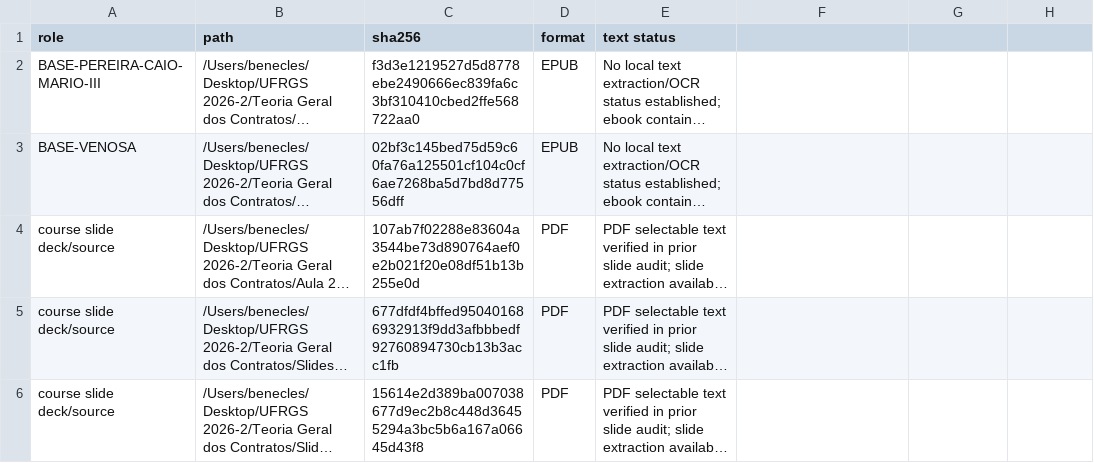
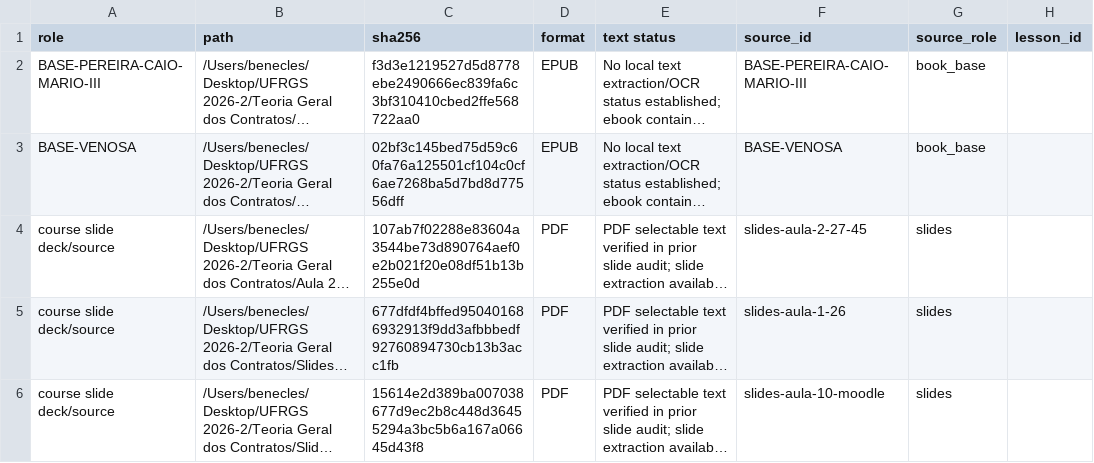
Before and after one commit to Benecles/benecles, a CSV file: workshop/work/pipeline/teoria-geral-dos-contratos/shelf.csv, drawn as a sheet; only a part is shown; long unchanged cells end in …; the diff covers the shown part only; the diff names each change by its address in the sheet, - before the commit and + after, or states it on an @@ line.

Commit message:
Prepare TGC chapter and course source atoms

```diff
--- a/workshop/work/pipeline/teoria-geral-dos-contratos/shelf.csv
+++ b/workshop/work/pipeline/teoria-geral-dos-contratos/shelf.csv
-F1: (empty)
+F1: source_id
-G1: (empty)
+G1: source_role
-H1: (empty)
+H1: lesson_id
-F2 (source_id): (empty)
+F2 (source_id): BASE-PEREIRA-CAIO-MARIO-III
-G2:G3 (source_role): (empty)
+G2:G3 (source_role): book_base
-F3 (source_id): (empty)
+F3 (source_id): BASE-VENOSA
-F4 (source_id): (empty)
+F4 (source_id): slides-aula-2-27-45
-G4:G6 (source_role): (empty)
+G4:G6 (source_role): slides
-F5 (source_id): (empty)
+F5 (source_id): slides-aula-1-26
-F6 (source_id): (empty)
+F6 (source_id): slides-aula-10-moodle
```
Also changed, not shown: 26 edited cells elsewhere in this file, 3 other files.
